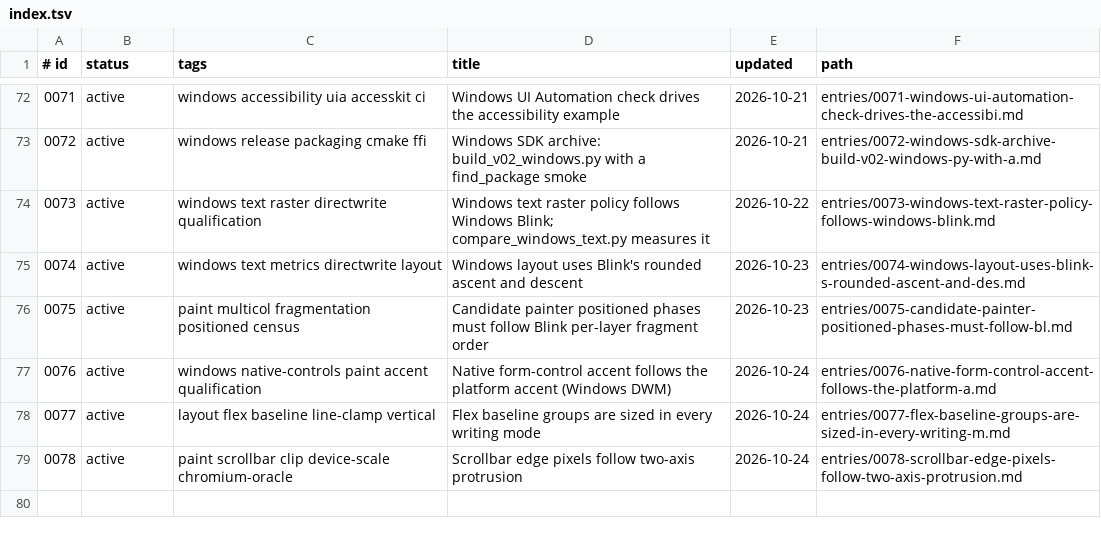
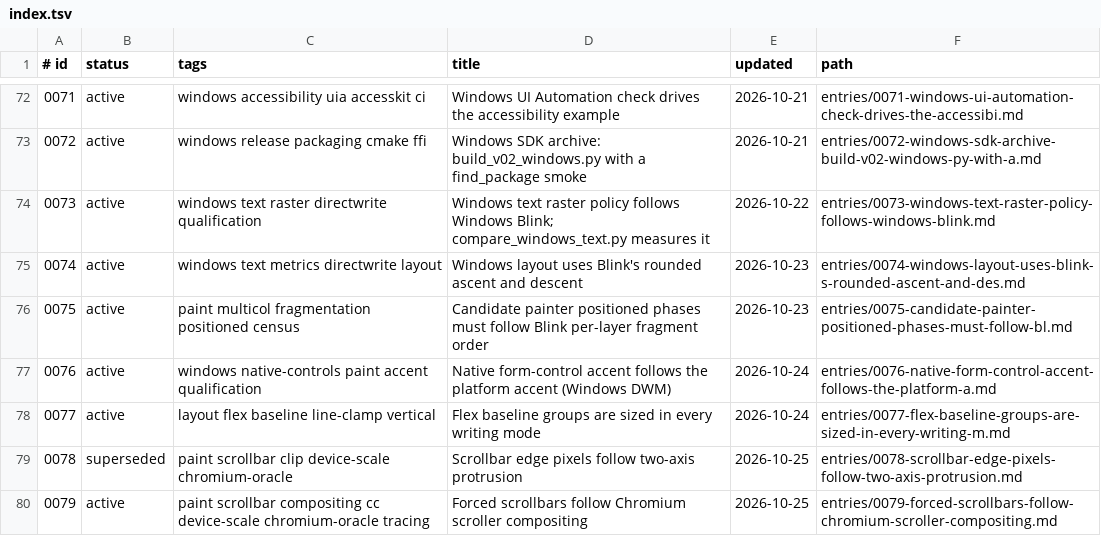
Before and after one commit to zhuowcui/open-ui, a TSV file: docs/memory/index.tsv, drawn as a sheet; only a part is shown, gaps mark what is left out.

```diff
--- a/docs/memory/index.tsv
+++ b/docs/memory/index.tsv
@@ -78,2 +78,3 @@
 0077	active	layout flex baseline line-clamp vertical	Flex baseline groups are sized in every writing mode	2026-10-24	entries/0077-flex-baseline-groups-are-sized-in-every-writing-m.md
-0078	active	paint scrollbar clip device-scale chromium-oracle	Scrollbar edge pixels follow two-axis protrusion	2026-10-24	entries/0078-scrollbar-edge-pixels-follow-two-axis-protrusion.md
+0078	superseded	paint scrollbar clip device-scale chromium-oracle	Scrollbar edge pixels follow two-axis protrusion	2026-10-25	entries/0078-scrollbar-edge-pixels-follow-two-axis-protrusion.md
+0079	active	paint scrollbar compositing cc device-scale chromium-oracle tracing	Forced scrollbars follow Chromium scroller compositing	2026-10-25	entries/0079-forced-scrollbars-follow-chromium-scroller-compositing.md
```
Also changed, not shown: 11 other files.
